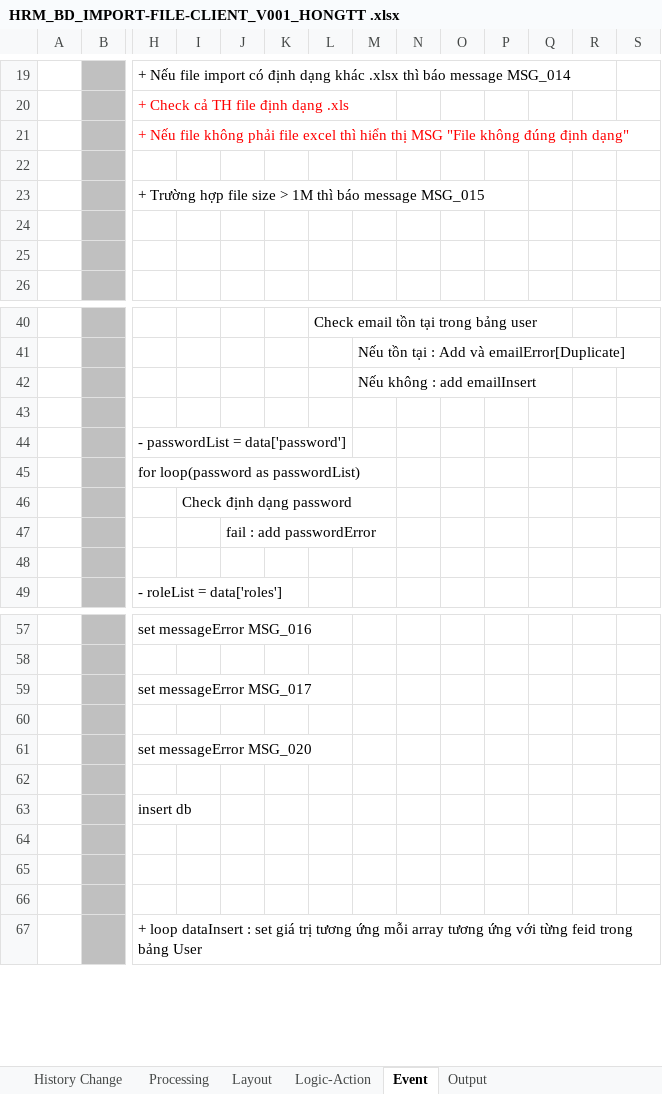
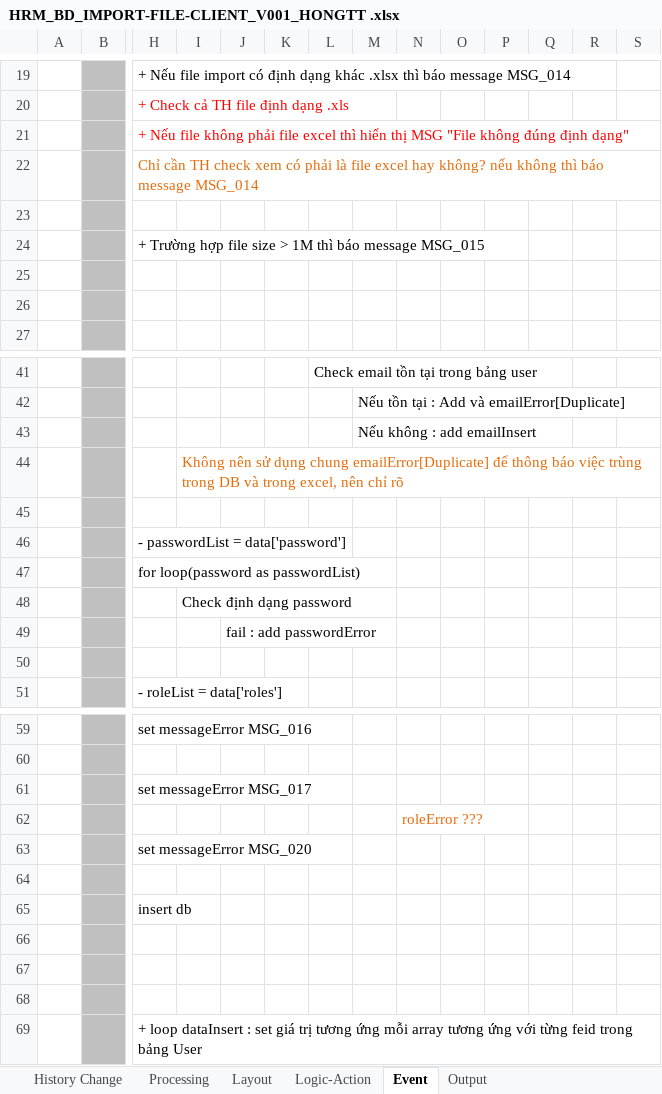
Before and after one commit to huongmvtest12345689/QLVN_document, an Excel workbook: BD/HRM_BD_IMPORT-FILE-CLIENT_V001_HONGTT .xlsx, sheet Event, drawn as a sheet; only a part is shown, gaps mark what is left out; values as stored, in another font and other column widths than the file's, no borders; charts and pictures not drawn; addresses are those after the commit; rows hold the shown columns only; the diff names each change by its address in the sheet, - before the commit and + after, or states it on an @@ line.

```diff
--- a/BD/HRM_BD_IMPORT-FILE-CLIENT_V001_HONGTT .xlsx (sheet Event)
+++ b/BD/HRM_BD_IMPORT-FILE-CLIENT_V001_HONGTT .xlsx (sheet Event)
+row 22:  |  | Chỉ cần TH check xem có phải là file excel hay không? nếu không thì báo message MSG_014
+row 44:  |  |  | Không nên sử dụng chung emailError[Duplicate] để thông báo việc trùng trong DB và trong excel, nên chỉ rõ
-N62: (empty)
+N62: roleError ???
```
Also changed, not shown: sheet Processing, sheet Logic-Action, sheet History Change, sheet Layout, charts or pictures, 1 other file.
